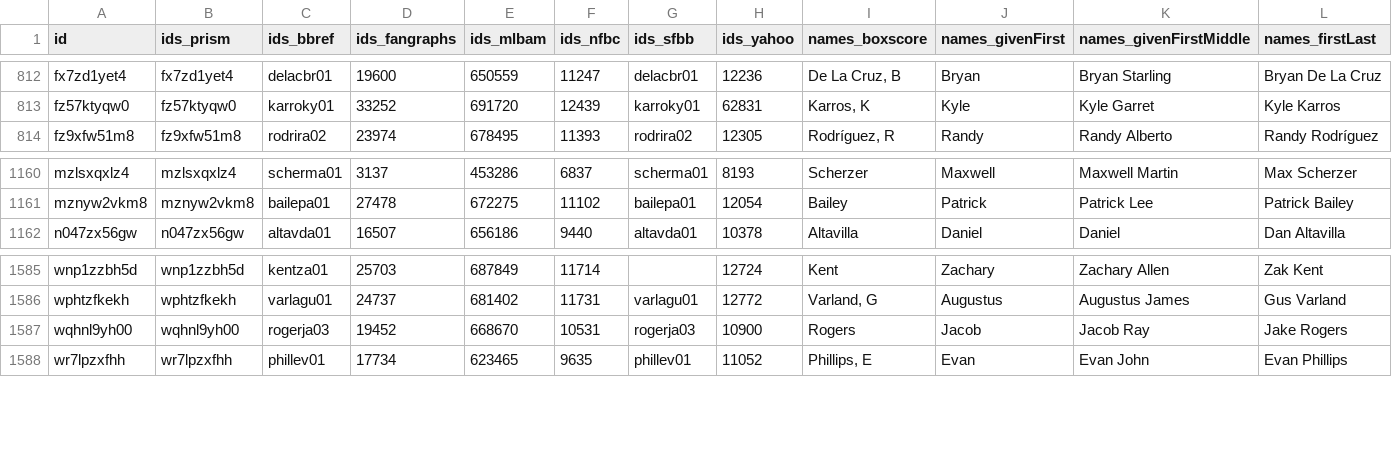
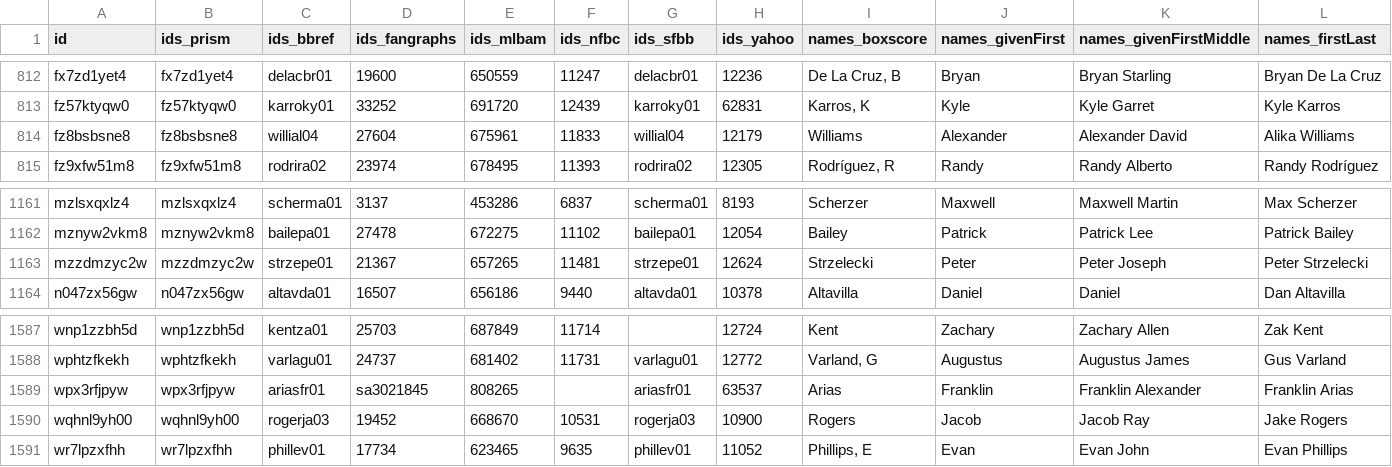
Before and after one commit to StatsVine/prism-registry, a CSV file: exports/mlb/players_profile/players_profile.csv, drawn as a sheet; only a part is shown, gaps mark what is left out; rows hold the shown columns only; the diff names each change by its address in the sheet, - before the commit and + after, or states it on an @@ line.

```diff
--- a/exports/mlb/players_profile/players_profile.csv
+++ b/exports/mlb/players_profile/players_profile.csv
+row 814: fz8bsbsne8 | fz8bsbsne8 | willial04 | 27604 | 675961 | 11833 | willial04 | 12179 | Williams | Alexander | Alexander David | Alika Williams
+row 1163: mzzdmzyc2w | mzzdmzyc2w | strzepe01 | 21367 | 657265 | 11481 | strzepe01 | 12624 | Strzelecki | Peter | Peter Joseph | Peter Strzelecki
+row 1589: wpx3rfjpyw | wpx3rfjpyw | ariasfr01 | sa3021845 | 808265 |  | ariasfr01 | 63537 | Arias | Franklin | Franklin Alexander | Franklin Arias
```
Also changed, not shown: exports/mlb/player_ids/player_ids.csv, exports/mlb/players_mlb_profile/players_mlb_profile.csv, 45 other files.
